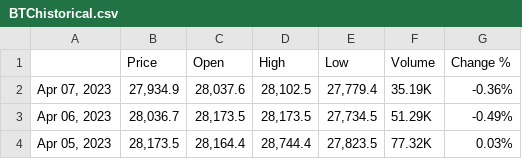
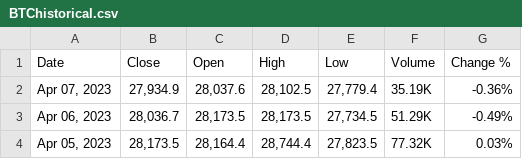
Before and after one commit to stoeipoes02/pentrad, a CSV file: BTChistorical.csv, drawn as a sheet; only a part is shown.

```diff
--- a/BTChistorical.csv
+++ b/BTChistorical.csv
@@ -1,2 +1,2 @@
-"","Price","Open","High","Low","Volume","Change %"
+"Date","Close","Open","High","Low","Volume","Change %"
 "Apr 07, 2023","27,934.9","28,037.6","28,102.5","27,779.4","35.19K","-0.36%"
```
Also changed, not shown: 5 other files.
